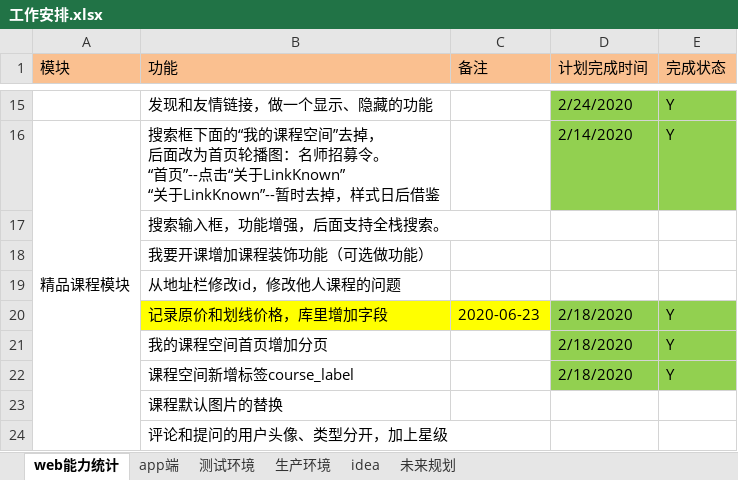
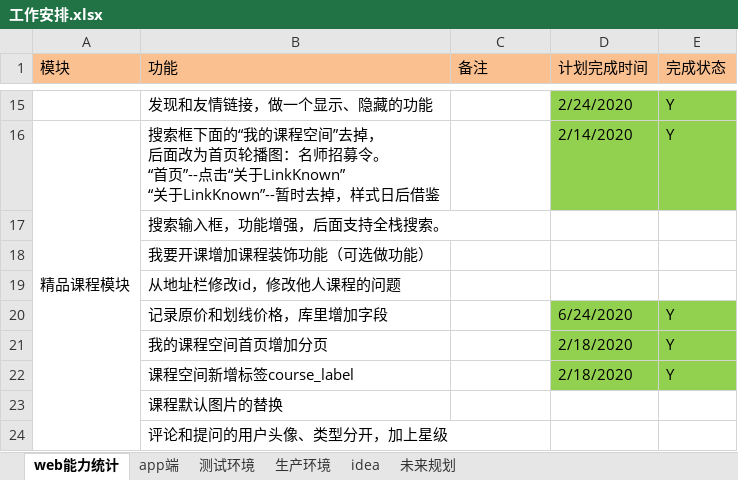
Before and after one commit to 389093982/isoft, an Excel workbook: isoft_doc/工作安排.xlsx, sheet web能力统计, drawn as a sheet; only a part is shown, gaps mark what is left out; values as stored, in another font and other column widths than the file's, no borders; the diff names each change by its address in the sheet, - before the commit and + after, or states it on an @@ line.

```diff
--- a/isoft_doc/工作安排.xlsx (sheet web能力统计)
+++ b/isoft_doc/工作安排.xlsx (sheet web能力统计)
-B20:C20 fill: #FFFF00
+B20:C20 fill: none
-C20 (备注): 2020-06-23
+C20 (备注): (empty)
-D20 (计划完成时间): 2/18/2020
+D20 (计划完成时间): 6/24/2020
```
Also changed, not shown: sheet app端, 3 other files.
